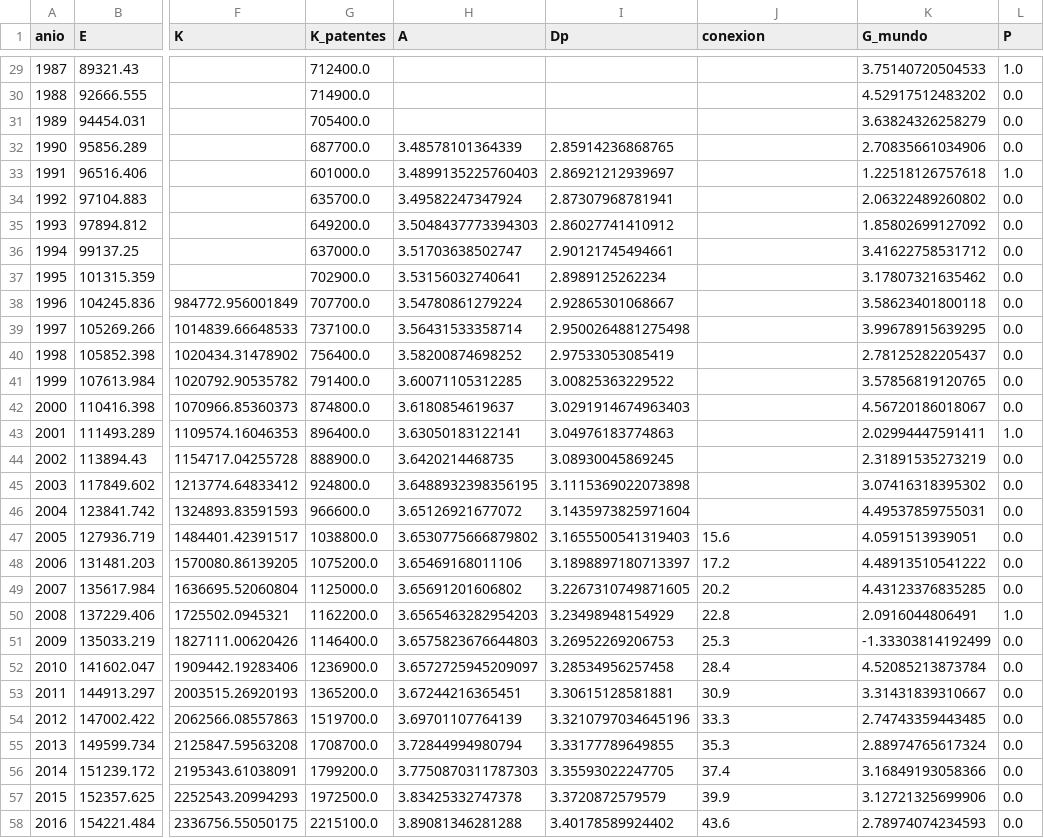
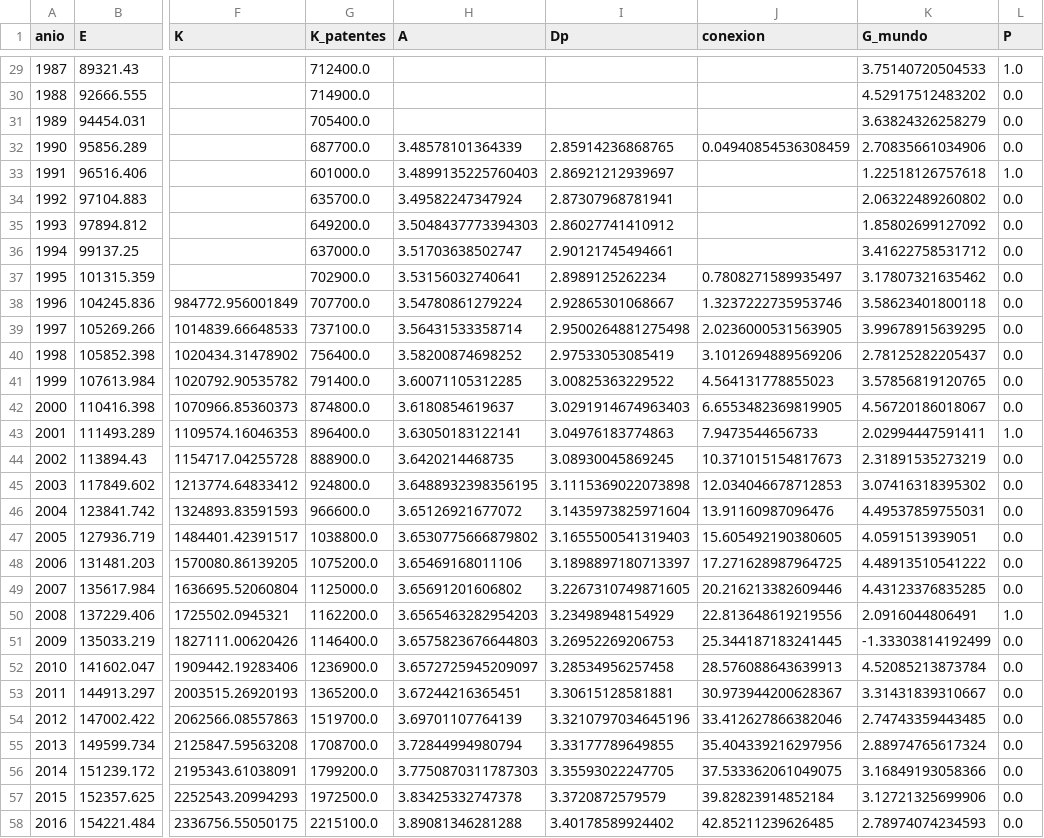
Before and after one commit to edazelcorporation-boop/laboratorio-dacel, a CSV file: datos/datos_mundo.csv, drawn as a sheet; only a part is shown, gaps mark what is left out; the diff covers the shown part only; the diff names each change by its address in the sheet, - before the commit and + after, or states it on an @@ line.

```diff
--- a/datos/datos_mundo.csv
+++ b/datos/datos_mundo.csv
-J32 (conexion): (empty)
+J32 (conexion): 0.04940854536308459
-J37 (conexion): (empty)
+J37 (conexion): 0.7808271589935497
-J38 (conexion): (empty)
+J38 (conexion): 1.3237222735953746
-J39 (conexion): (empty)
+J39 (conexion): 2.0236000531563905
-J40 (conexion): (empty)
+J40 (conexion): 3.1012694889569206
-J41 (conexion): (empty)
+J41 (conexion): 4.564131778855023
-J42 (conexion): (empty)
+J42 (conexion): 6.6553482369819905
-J43 (conexion): (empty)
+J43 (conexion): 7.9473544656733
-J44 (conexion): (empty)
+J44 (conexion): 10.371015154817673
-J45 (conexion): (empty)
+J45 (conexion): 12.034046678712853
-J46 (conexion): (empty)
+J46 (conexion): 13.91160987096476
-J47 (conexion): 15.6
+J47 (conexion): 15.605492190380605
-J48 (conexion): 17.2
+J48 (conexion): 17.271628987964725
-J49 (conexion): 20.2
+J49 (conexion): 20.216213382609446
-J50 (conexion): 22.8
+J50 (conexion): 22.813648619219556
-J51 (conexion): 25.3
+J51 (conexion): 25.344187183241445
-J52 (conexion): 28.4
+J52 (conexion): 28.576088643639913
-J53 (conexion): 30.9
+J53 (conexion): 30.973944200628367
-J54 (conexion): 33.3
+J54 (conexion): 33.412627866382046
-J55 (conexion): 35.3
+J55 (conexion): 35.404339216297956
-J56 (conexion): 37.4
+J56 (conexion): 37.533362061049075
-J57 (conexion): 39.9
+J57 (conexion): 39.82823914852184
-J58 (conexion): 43.6
+J58 (conexion): 42.85211239626485
```
Also changed, not shown: 9 edited cells elsewhere in this file, docs/resultados/datos_mundo.csv, 12 other files.
